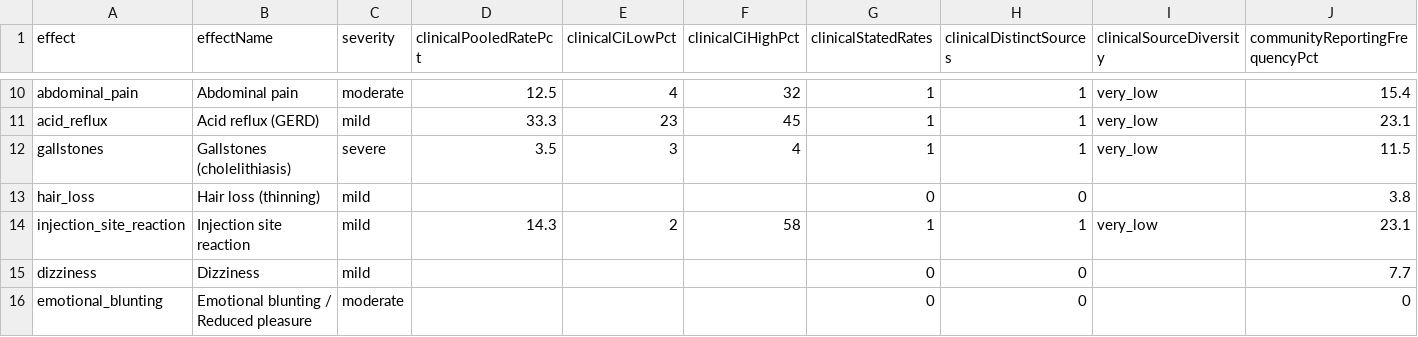
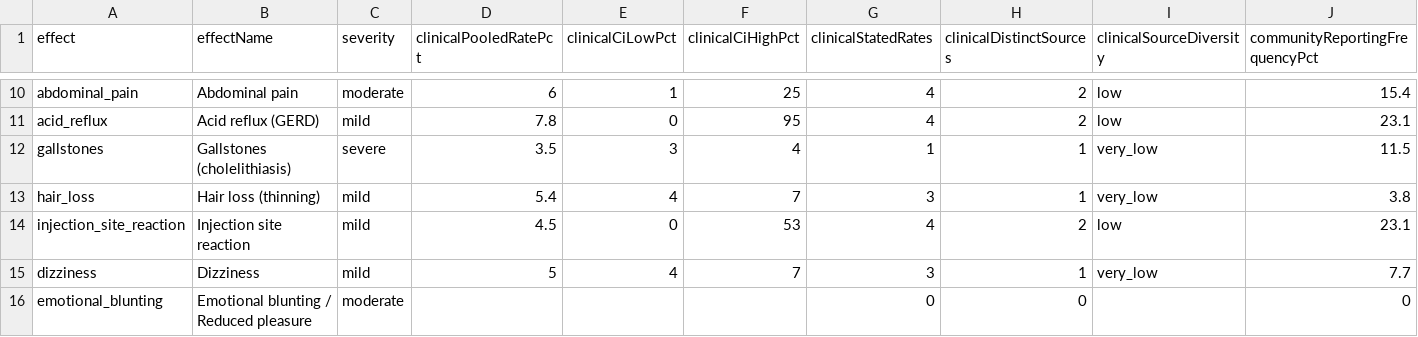
Before and after one commit to saurabhgoyal75/magistra-predictor, a CSV file: data/glp1-aggregate-rates.csv, drawn as a sheet; only a part is shown, gaps mark what is left out; the diff covers the shown part only; the diff names each change by its address in the sheet, - before the commit and + after, or states it on an @@ line.

Commit message:
Aggregate rates table 2026-09-07: 128 eligible rates / 73 sources after withholding 40 registry serious-AE-table rows that had been pooled as incidence; hair loss and dizziness gain their first corpus-derived rates (SURMOUNT-1)

```diff
--- a/data/glp1-aggregate-rates.csv
+++ b/data/glp1-aggregate-rates.csv
-D10 (clinicalPooledRatePct): 12.5
+D10 (clinicalPooledRatePct): 6
-E10 (clinicalCiLowPct): 4
+E10 (clinicalCiLowPct): 1
-F10 (clinicalCiHighPct): 32
+F10 (clinicalCiHighPct): 25
-G10:G11 (clinicalStatedRates): 1
+G10:G11 (clinicalStatedRates): 4
-H10:H11 (clinicalDistinctSources): 1
+H10:H11 (clinicalDistinctSources): 2
-I10:I11 (clinicalSourceDiversity): very_low
+I10:I11 (clinicalSourceDiversity): low
-D11 (clinicalPooledRatePct): 33.3
+D11 (clinicalPooledRatePct): 7.8
-E11 (clinicalCiLowPct): 23
+E11 (clinicalCiLowPct): 0
-F11 (clinicalCiHighPct): 45
+F11 (clinicalCiHighPct): 95
-D13 (clinicalPooledRatePct): (empty)
+D13 (clinicalPooledRatePct): 5.4
-E13 (clinicalCiLowPct): (empty)
+E13 (clinicalCiLowPct): 4
-F13 (clinicalCiHighPct): (empty)
+F13 (clinicalCiHighPct): 7
-G13 (clinicalStatedRates): 0
+G13 (clinicalStatedRates): 3
-H13 (clinicalDistinctSources): 0
+H13 (clinicalDistinctSources): 1
-I13 (clinicalSourceDiversity): (empty)
+I13 (clinicalSourceDiversity): very_low
-D14 (clinicalPooledRatePct): 14.3
+D14 (clinicalPooledRatePct): 4.5
-E14 (clinicalCiLowPct): 2
+E14 (clinicalCiLowPct): 0
-F14 (clinicalCiHighPct): 58
+F14 (clinicalCiHighPct): 53
-G14 (clinicalStatedRates): 1
+G14 (clinicalStatedRates): 4
-H14 (clinicalDistinctSources): 1
+H14 (clinicalDistinctSources): 2
-I14 (clinicalSourceDiversity): very_low
+I14 (clinicalSourceDiversity): low
-D15 (clinicalPooledRatePct): (empty)
+D15 (clinicalPooledRatePct): 5
-E15 (clinicalCiLowPct): (empty)
+E15 (clinicalCiLowPct): 4
-F15 (clinicalCiHighPct): (empty)
+F15 (clinicalCiHighPct): 7
-G15 (clinicalStatedRates): 0
+G15 (clinicalStatedRates): 3
-H15 (clinicalDistinctSources): 0
+H15 (clinicalDistinctSources): 1
-I15 (clinicalSourceDiversity): (empty)
+I15 (clinicalSourceDiversity): very_low
```
Also changed, not shown: 31 edited cells elsewhere in this file, 1 other file.
